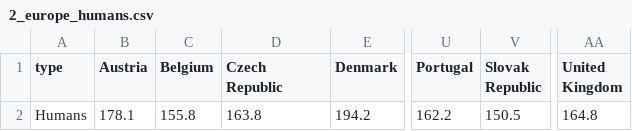
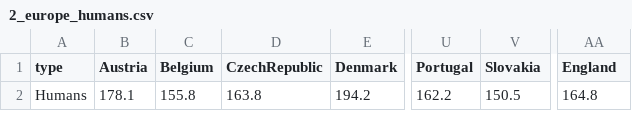
Before and after one commit to smuefsmuef/WerIstDasGroessteBiest, a CSV file: data/2_europe_humans.csv, drawn as a sheet; only a part is shown, gaps mark what is left out; the diff names each change by its address in the sheet, - before the commit and + after, or states it on an @@ line.

```diff
--- a/data/2_europe_humans.csv
+++ b/data/2_europe_humans.csv
-D1: Czech Republic
+D1: CzechRepublic
-V1: Slovak Republic
+V1: Slovakia
-AA1: United Kingdom
+AA1: England
```
Also changed, not shown: data/2_europe_threatend_species.csv, 5 other files.
